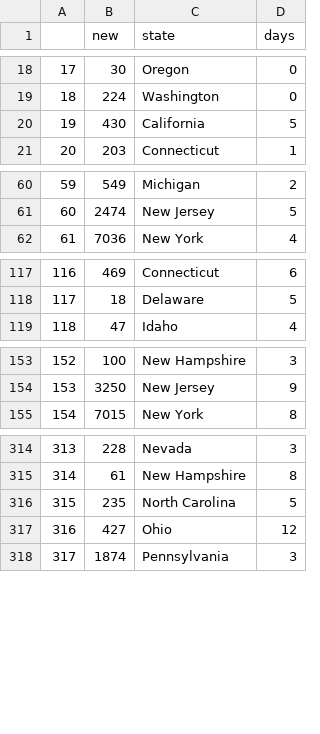
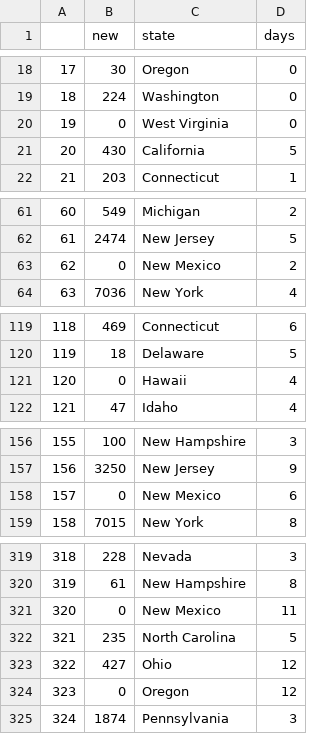
Before and after one commit to yy3018/dsi_competition, a CSV file: sampleD.csv, drawn as a sheet; only a part is shown, gaps mark what is left out; addresses are those after the commit; the diff covers the shown part only; the diff names each change by its address in the sheet, - before the commit and + after, or states it on an @@ line.

Commit message:
modify sample

```diff
--- a/sampleD.csv
+++ b/sampleD.csv
+row 20: 19 | 0 | West Virginia | 0
@@ column A renumbered from row 21 down @@
+row 63: 62 | 0 | New Mexico | 2
+row 121: 120 | 0 | Hawaii | 4
+row 158: 157 | 0 | New Mexico | 6
+row 321: 320 | 0 | New Mexico | 11
+row 324: 323 | 0 | Oregon | 12
```
Also changed, not shown: 3 added rows elsewhere in this file.
